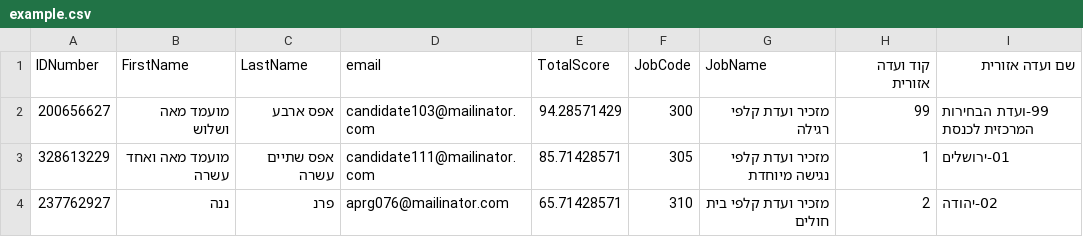
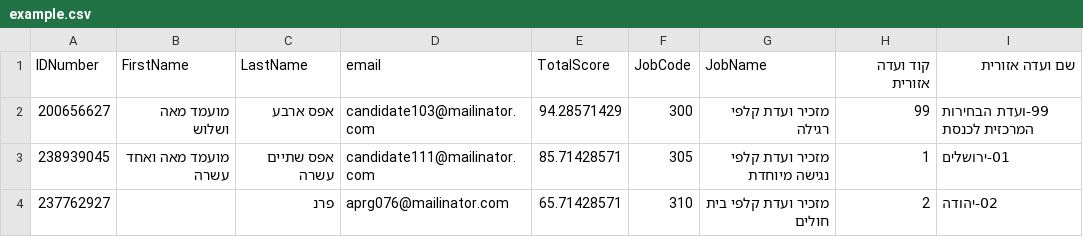
Before and after one commit to elon-avisror/employment-registrar, a CSV file: src/example.csv, drawn as a sheet.

Commit message:
fix all applicants in test environment

```diff
--- a/src/example.csv
+++ b/src/example.csv
@@ -2,3 +2,3 @@ IDNumber,FirstName,LastName,email,TotalScore,JobCode,JobName,קוד ועדה א
 200656627,מועמד מאה ושלוש,אפס ארבע,candidate103@mailinator.com,94.28571429,300,מזכיר ועדת קלפי רגילה,99,99-ועדת הבחירות המרכזית לכנסת
-328613229,מועמד מאה ואחד עשרה,אפס שתיים עשרה,candidate111@mailinator.com,85.71428571,305,מזכיר ועדת קלפי נגישה מיוחדת,1,01-ירושלים
-237762927,ננה,פרנ,aprg076@mailinator.com,65.71428571,310,מזכיר ועדת קלפי בית חולים,2,02-יהודה
+238939045,מועמד מאה ואחד עשרה,אפס שתיים עשרה,candidate111@mailinator.com,85.71428571,305,מזכיר ועדת קלפי נגישה מיוחדת,1,01-ירושלים
+237762927,,פרנ,aprg076@mailinator.com,65.71428571,310,מזכיר ועדת קלפי בית חולים,2,02-יהודה
```
